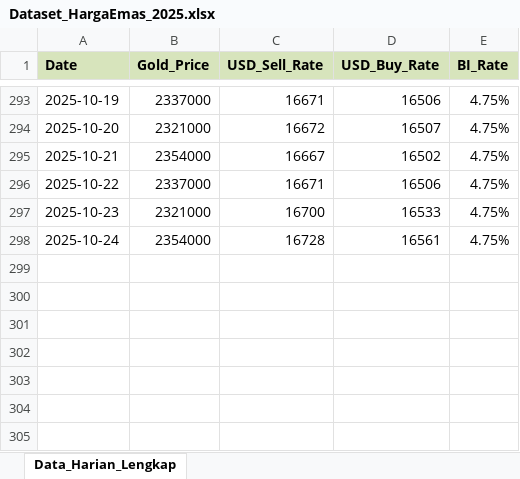
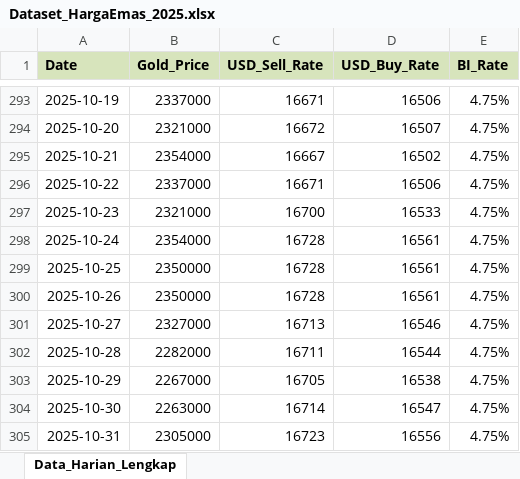
Before and after one commit to NovandryA/Perancangan-Aplikasi-Prediksi-Harga-Emas-di-Indonesia-menggunakan-Model-LightGBM, an Excel workbook: Dataset_HargaEmas_2025.xlsx, sheet Data_Harian_Lengkap, drawn as a sheet; only a part is shown, gaps mark what is left out; values as stored, in another font and other column widths than the file's, no borders; the diff names each change by its address in the sheet, - before the commit and + after, or states it on an @@ line.

Commit message:
update manual book & dataset

```diff
--- a/Dataset_HargaEmas_2025.xlsx (sheet Data_Harian_Lengkap)
+++ b/Dataset_HargaEmas_2025.xlsx (sheet Data_Harian_Lengkap)
+row 299: 2025-10-25 | 2350000 | 16728 | 16561 | 4.75%
+row 300: 2025-10-26 | 2350000 | 16728 | 16561 | 4.75%
+row 301: 2025-10-27 | 2327000 | 16713 | 16546 | 4.75%
+row 302: 2025-10-28 | 2282000 | 16711 | 16544 | 4.75%
+row 303: 2025-10-29 | 2267000 | 16705 | 16538 | 4.75%
+row 304: 2025-10-30 | 2263000 | 16714 | 16547 | 4.75%
+row 305: 2025-10-31 | 2305000 | 16723 | 16556 | 4.75%
```
Also changed, not shown: 2 other files.
